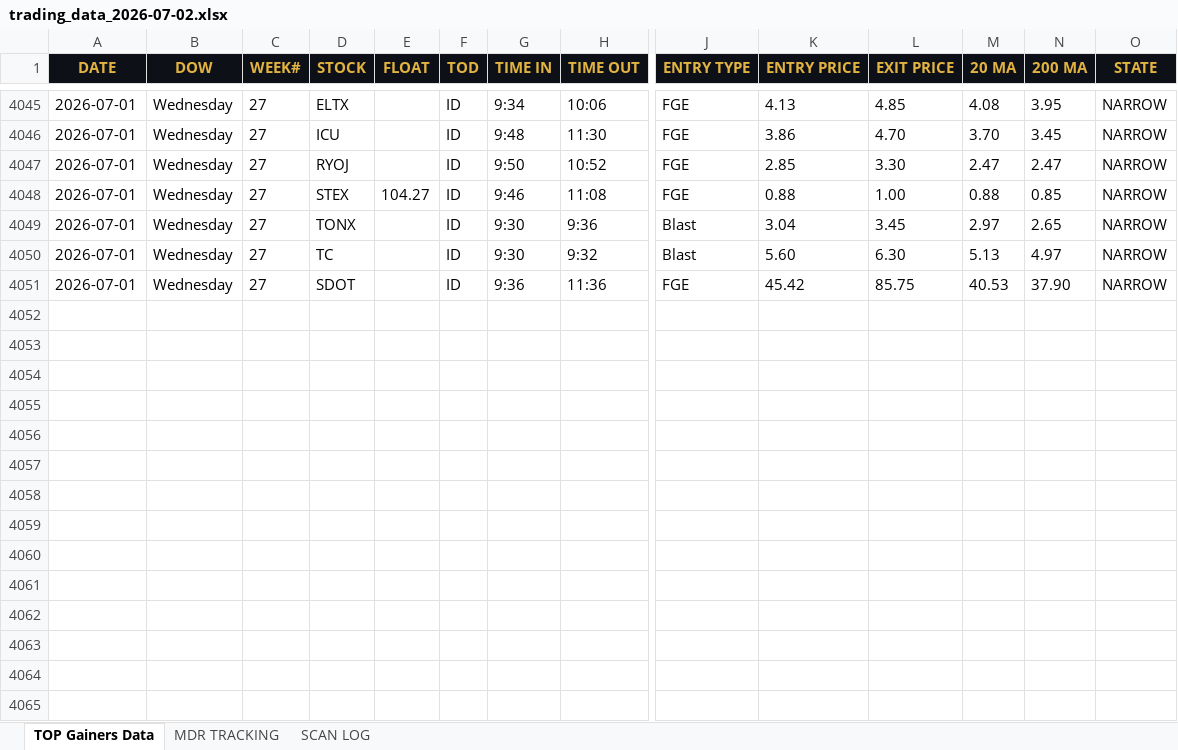
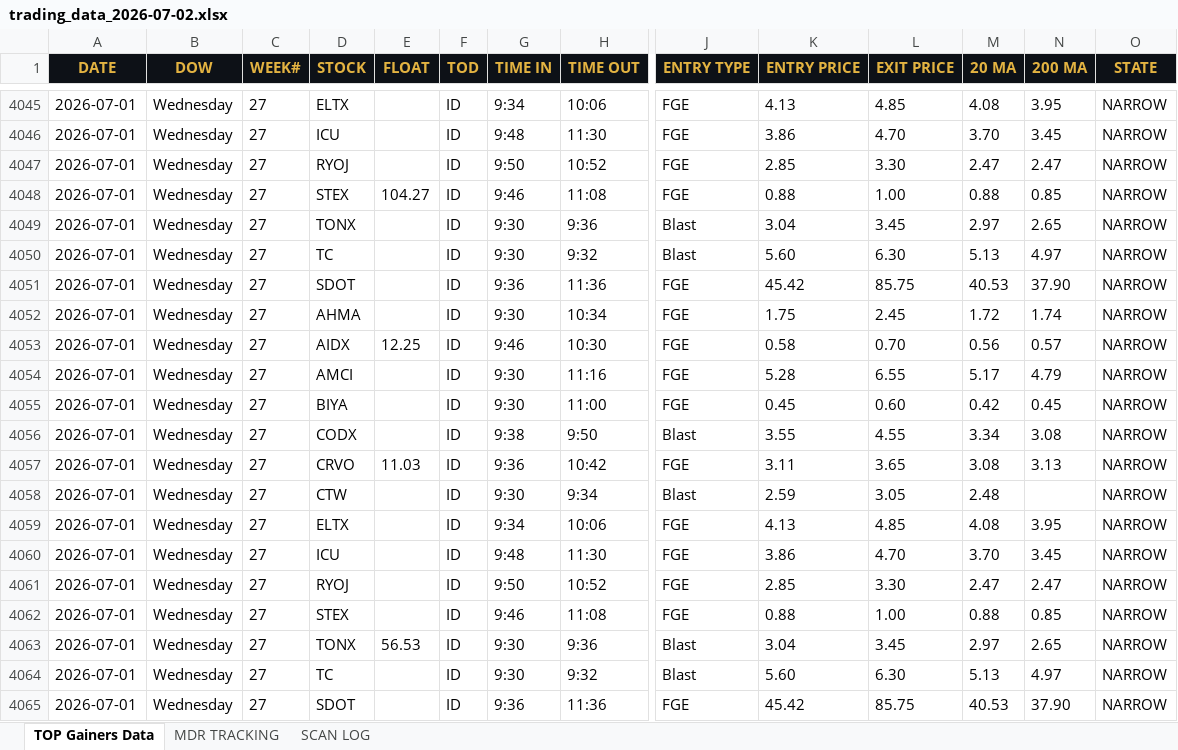
Before and after one commit to cmletsch/trading-system, an Excel workbook: data/trading_data_2026-07-02.xlsx, sheet TOP Gainers Data, drawn as a sheet; only a part is shown, gaps mark what is left out; values as stored, in another font and other column widths than the file's, no borders; rows hold the shown columns only; the diff names each change by its address in the sheet, - before the commit and + after, or states it on an @@ line.

```diff
--- a/data/trading_data_2026-07-02.xlsx (sheet TOP Gainers Data)
+++ b/data/trading_data_2026-07-02.xlsx (sheet TOP Gainers Data)
+row 4052: 2026-07-01 | Wednesday | 27 | AHMA |  | ID | 9:30 | 10:34 | FGE | 1.75 | 2.45 | 1.72 | 1.74 | NARROW
+row 4053: 2026-07-01 | Wednesday | 27 | AIDX | 12.25 | ID | 9:46 | 10:30 | FGE | 0.58 | 0.70 | 0.56 | 0.57 | NARROW
+row 4054: 2026-07-01 | Wednesday | 27 | AMCI |  | ID | 9:30 | 11:16 | FGE | 5.28 | 6.55 | 5.17 | 4.79 | NARROW
+row 4055: 2026-07-01 | Wednesday | 27 | BIYA |  | ID | 9:30 | 11:00 | FGE | 0.45 | 0.60 | 0.42 | 0.45 | NARROW
+row 4056: 2026-07-01 | Wednesday | 27 | CODX |  | ID | 9:38 | 9:50 | Blast | 3.55 | 4.55 | 3.34 | 3.08 | NARROW
+row 4057: 2026-07-01 | Wednesday | 27 | CRVO | 11.03 | ID | 9:36 | 10:42 | FGE | 3.11 | 3.65 | 3.08 | 3.13 | NARROW
+row 4058: 2026-07-01 | Wednesday | 27 | CTW |  | ID | 9:30 | 9:34 | Blast | 2.59 | 3.05 | 2.48 |  | NARROW
+row 4059: 2026-07-01 | Wednesday | 27 | ELTX |  | ID | 9:34 | 10:06 | FGE | 4.13 | 4.85 | 4.08 | 3.95 | NARROW
+row 4060: 2026-07-01 | Wednesday | 27 | ICU |  | ID | 9:48 | 11:30 | FGE | 3.86 | 4.70 | 3.70 | 3.45 | NARROW
+row 4061: 2026-07-01 | Wednesday | 27 | RYOJ |  | ID | 9:50 | 10:52 | FGE | 2.85 | 3.30 | 2.47 | 2.47 | NARROW
+row 4062: 2026-07-01 | Wednesday | 27 | STEX |  | ID | 9:46 | 11:08 | FGE | 0.88 | 1.00 | 0.88 | 0.85 | NARROW
+row 4063: 2026-07-01 | Wednesday | 27 | TONX | 56.53 | ID | 9:30 | 9:36 | Blast | 3.04 | 3.45 | 2.97 | 2.65 | NARROW
+row 4064: 2026-07-01 | Wednesday | 27 | TC |  | ID | 9:30 | 9:32 | Blast | 5.60 | 6.30 | 5.13 | 4.97 | NARROW
+row 4065: 2026-07-01 | Wednesday | 27 | SDOT |  | ID | 9:36 | 11:36 | FGE | 45.42 | 85.75 | 40.53 | 37.90 | NARROW
```
Also changed, not shown: sheet MDR TRACKING, 2 other files.
